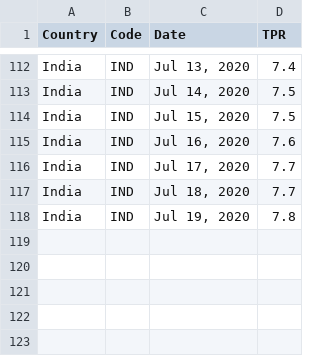
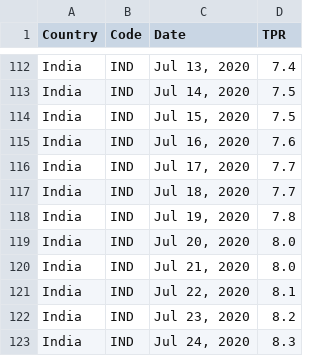
Before and after one commit to VijayKrishna/vijaykrishna.github.io, a CSV file: covid19-india-testing/data/covid-19-positive-rate-india.csv, drawn as a sheet; only a part is shown, gaps mark what is left out.

Commit message:
covid19: data update

```diff
--- a/covid19-india-testing/data/covid-19-positive-rate-india.csv
+++ b/covid19-india-testing/data/covid-19-positive-rate-india.csv
@@ -118 +118,6 @@ India,IND,"Jul 18, 2020",7.7
 India,IND,"Jul 19, 2020",7.8
+India,IND,"Jul 20, 2020",8.0
+India,IND,"Jul 21, 2020",8.0
+India,IND,"Jul 22, 2020",8.1
+India,IND,"Jul 23, 2020",8.2
+India,IND,"Jul 24, 2020",8.3
```
Also changed, not shown: 1 other file.
